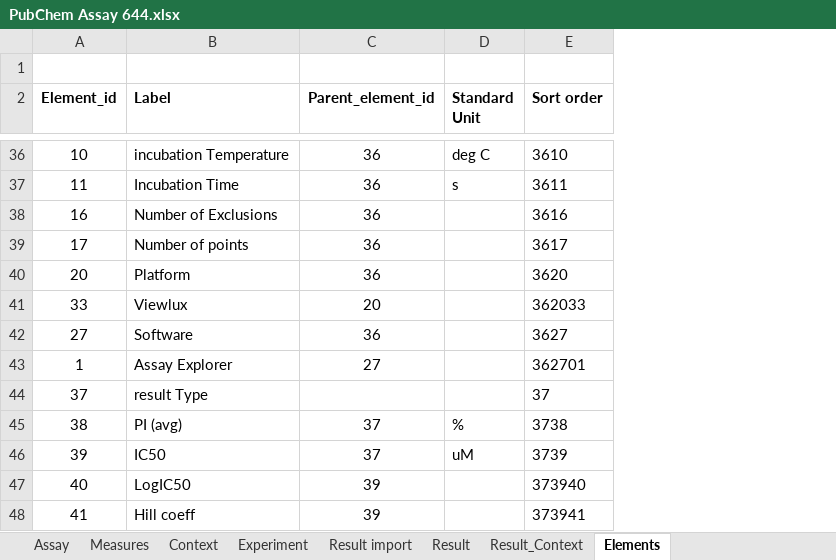
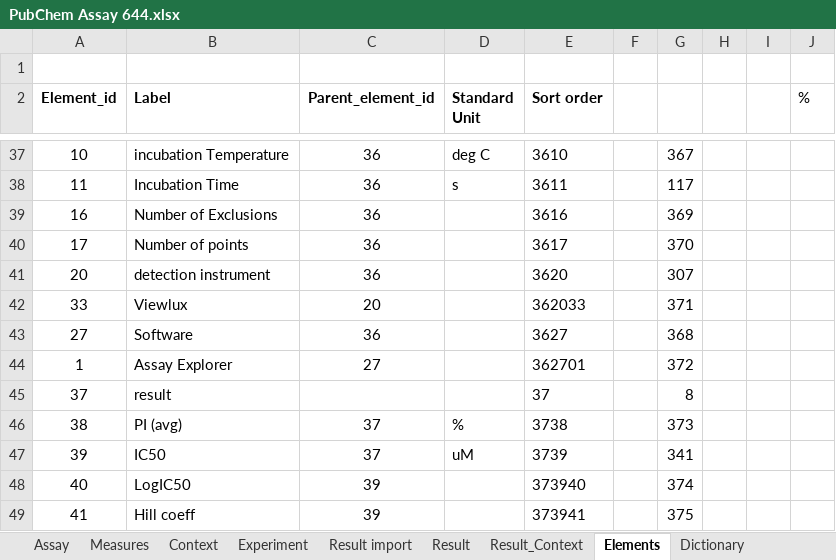
Before and after one commit to broadinstitute/BARD, an Excel workbook: PubChem Assay 644.xlsx, sheet Elements, drawn as a sheet; only a part is shown, gaps mark what is left out; values as stored, in another font and other column widths than the file's, no borders; addresses are those after the commit; the diff covers the shown part only; the diff names each change by its address in the sheet, - before the commit and + after, or states it on an @@ line.

```diff
--- a/PubChem Assay 644.xlsx (sheet Elements)
+++ b/PubChem Assay 644.xlsx (sheet Elements)
+sheet tab: Dictionary
+column F, empty
+column G, rows 37-49: 367 | 117 | 369 | 370 | 307 | 371 | 368 | 372 | 8 | 373 | 341 | 374 | 375
+column H, empty
+column I, empty
+column J (%), empty
-B41 (Label): Platform
+B41 (Label): detection instrument
-B45 (Label): result Type
+B45 (Label): result
```
Also changed, not shown: 2 added rows and 9 edited cells elsewhere in this sheet, sheet Result, sheet Context, sheet Measures, sheet Result_Context, sheet Assay, sheet Experiment, formulas that keep their value.
